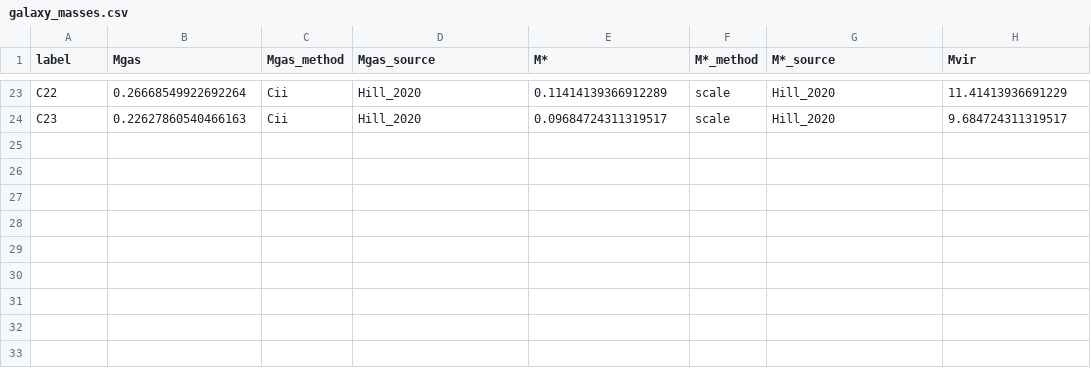
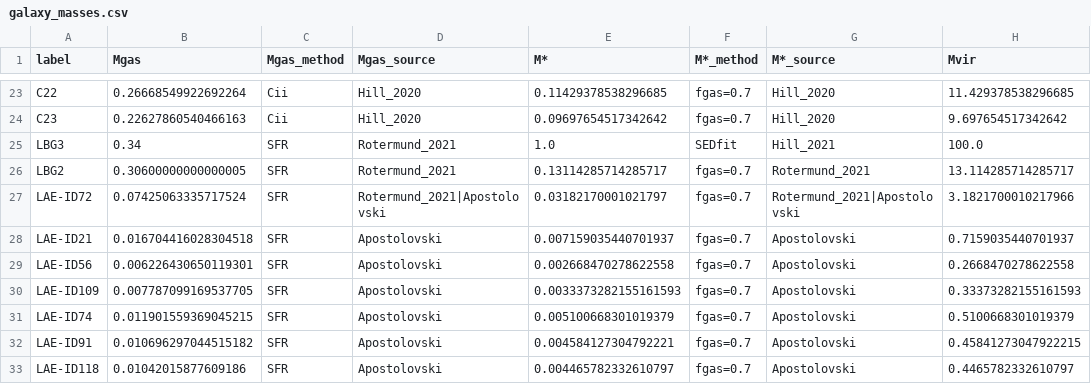
Before and after one commit to duncanmacintyre/galaxy-splicing, a CSV file: generate/galaxy_masses.csv, drawn as a sheet; only a part is shown, gaps mark what is left out; the diff covers the shown part only; the diff names each change by its address in the sheet, - before the commit and + after, or states it on an @@ line.

Commit message:
Add LAEs and LBGs
This commit adds mass calculations and parameter file outputs for
* The Lyman Break Galaxies from Rotermund et al. (2021)
* The Lyman Alpha Emitters from Apostolovski et al.

This also adds the LAE and LBG data from Hill et al. (2021) except for LAE1. LAE1 is clearly a mis-identification because it is well-detected in the g,r,i optical bands but objects at redshift=4.3 need to ‘drop out’ of the g-band (Scott).

```diff
--- a/generate/galaxy_masses.csv
+++ b/generate/galaxy_masses.csv
-E23 (M*): 0.11414139366912289
+E23 (M*): 0.11429378538296685
-F23:F24 (M*_method): scale
+F23:F24 (M*_method): fgas=0.7
-H23 (Mvir): 11.41413936691229
+H23 (Mvir): 11.429378538296685
-E24 (M*): 0.09684724311319517
+E24 (M*): 0.09697654517342642
-H24 (Mvir): 9.684724311319517
+H24 (Mvir): 9.697654517342642
+row 25: LBG3 | 0.34 | SFR | Rotermund_2021 | 1.0 | SEDfit | Hill_2021 | 100.0
+row 26: LBG2 | 0.30600000000000005 | SFR | Rotermund_2021 | 0.13114285714285717 | fgas=0.7 | Rotermund_2021 | 13.114285714285717
+row 27: LAE-ID72 | 0.07425063335717524 | SFR | Rotermund_2021|Apostolovski | 0.03182170001021797 | fgas=0.7 | Rotermund_2021|Apostolovski | 3.1821700010217966
+row 28: LAE-ID21 | 0.016704416028304518 | SFR | Apostolovski | 0.007159035440701937 | fgas=0.7 | Apostolovski | 0.7159035440701937
+row 29: LAE-ID56 | 0.006226430650119301 | SFR | Apostolovski | 0.002668470278622558 | fgas=0.7 | Apostolovski | 0.2668470278622558
+row 30: LAE-ID109 | 0.007787099169537705 | SFR | Apostolovski | 0.0033373282155161593 | fgas=0.7 | Apostolovski | 0.33373282155161593
+row 31: LAE-ID74 | 0.011901559369045215 | SFR | Apostolovski | 0.005100668301019379 | fgas=0.7 | Apostolovski | 0.5100668301019379
+row 32: LAE-ID91 | 0.010696297044515182 | SFR | Apostolovski | 0.004584127304792221 | fgas=0.7 | Apostolovski | 0.45841273047922215
+row 33: LAE-ID118 | 0.01042015877609186 | SFR | Apostolovski | 0.004465782332610797 | fgas=0.7 | Apostolovski | 0.4465782332610797
```
Also changed, not shown: 36 edited cells elsewhere in this file, generate/data_from_papers/Hill_2021.csv, 23 other files.
